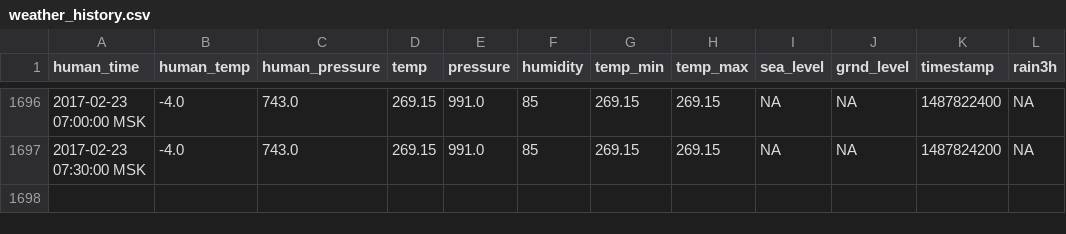
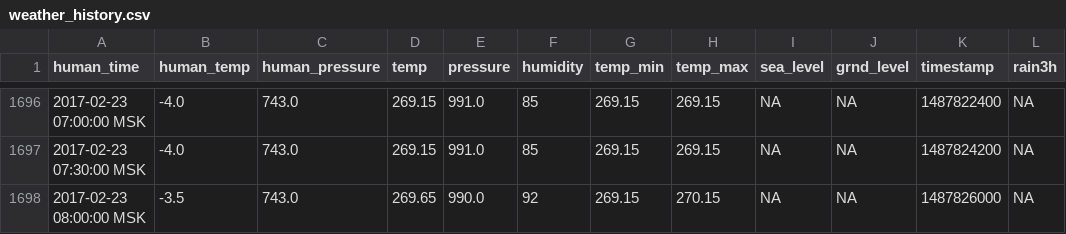
Before and after one commit to iot-rus/agri-iot-data, a CSV file: weather_history.csv, drawn as a sheet; only a part is shown, gaps mark what is left out.

```diff
--- a/weather_history.csv
+++ b/weather_history.csv
@@ -1697 +1697,2 @@ human_time,human_temp,human_pressure,temp,pressure,humidity,temp_min,temp_max,se
 2017-02-23 07:30:00 MSK,-4.0,743.0,269.15,991.0,85,269.15,269.15,NA,NA,1487824200,NA
+2017-02-23 08:00:00 MSK,-3.5,743.0,269.65,990.0,92,269.15,270.15,NA,NA,1487826000,NA
```
Also changed, not shown: 1 other file.
